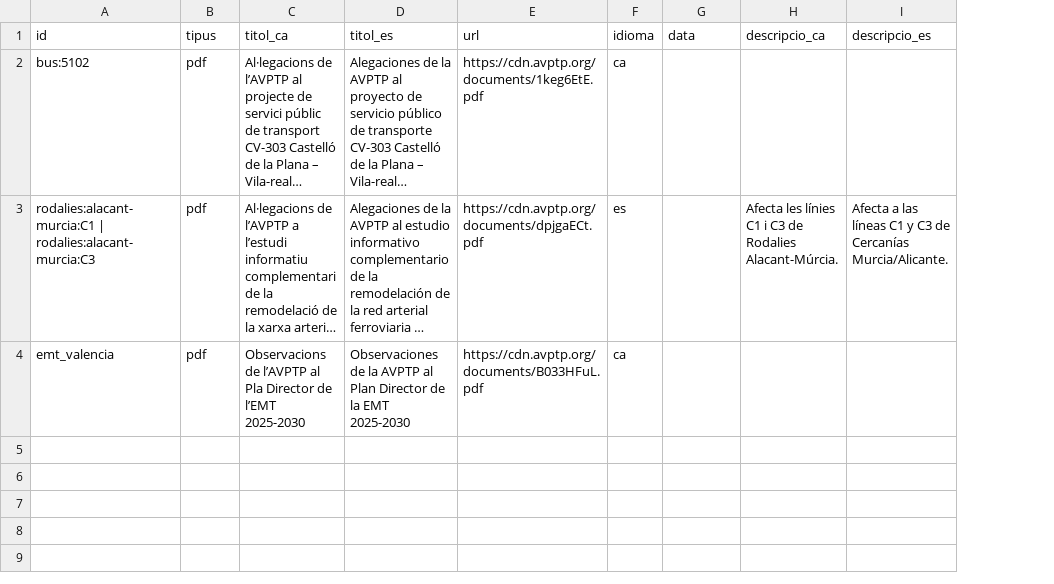
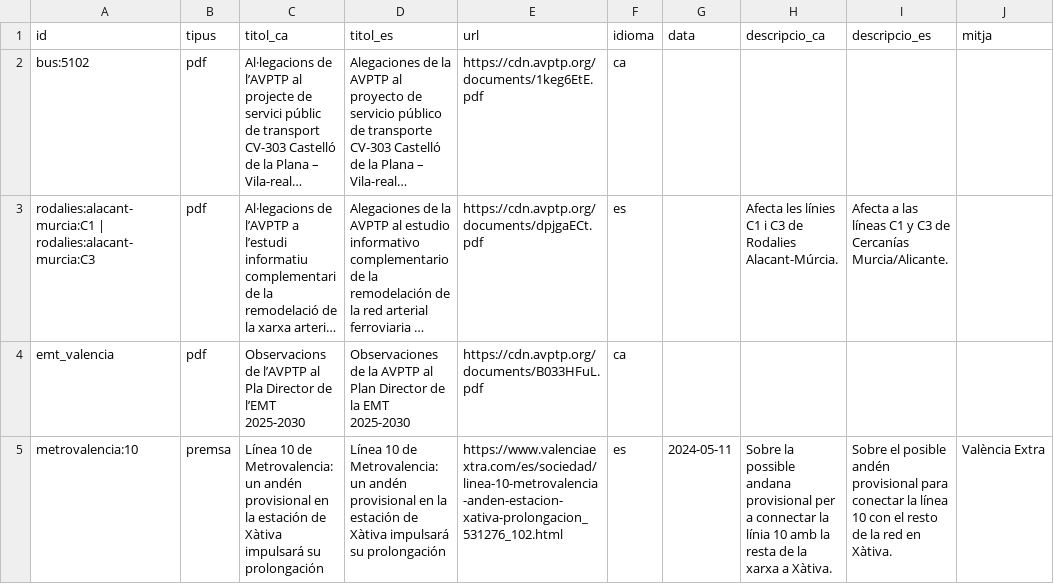
Before and after one commit to avptp/visor, a CSV file: dades/documentacio.csv, drawn as a sheet; long unchanged cells end in …; the diff names each change by its address in the sheet, - before the commit and + after, or states it on an @@ line.

```diff
--- a/dades/documentacio.csv
+++ b/dades/documentacio.csv
+column J (mitja), empty
+row 5: metrovalencia:10 | premsa | Línea 10 de Metrovalencia: un andén provisional en la estación de Xàtiva impulsará su prolongación | Línea 10 de Metrovalencia: un andén provisional en la estación de Xàtiva impulsará su prolongación | https://www.valenciaextra.com/es/sociedad/linea-10-metrovalencia-anden-estacion-xativa-prolongacion_531276_102.html | es | 2024-05-11 | Sobre la possible andana provisional per a connectar la línia 10 amb la resta de la xarxa a Xàtiva. | Sobre el posible andén provisional para conectar la línea 10 con el resto de la red en Xàtiva. | València Extra
```
Also changed, not shown: 13 other files.
